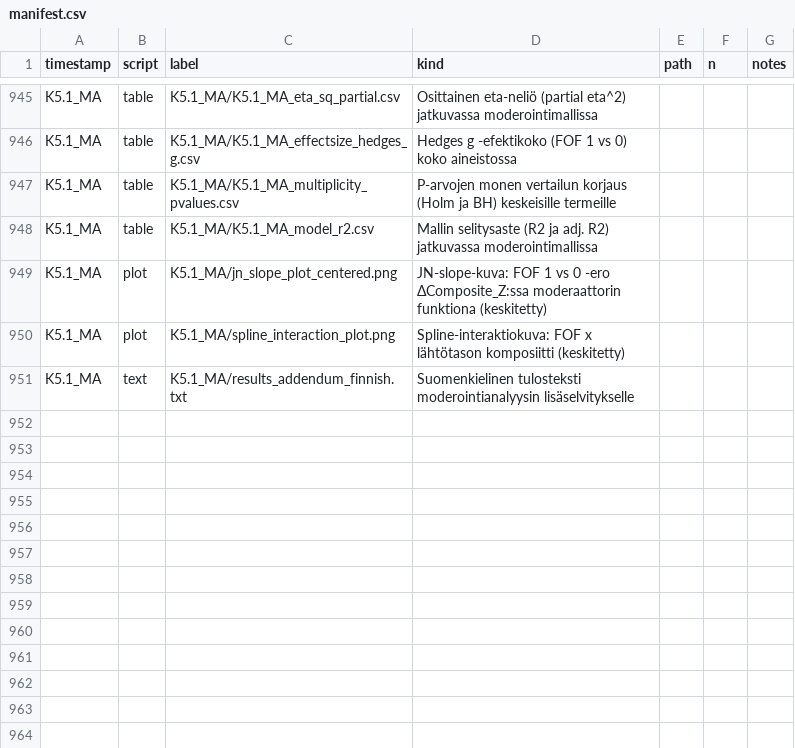
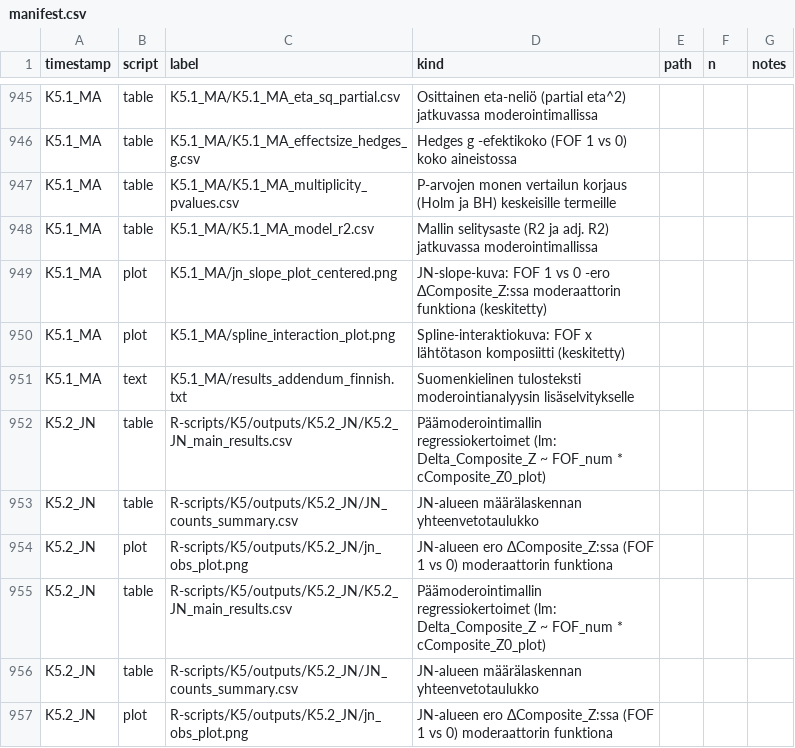
Before and after one commit to Tupatuko2023/Python-R-Scripts, a CSV file: Fear-of-Falling/manifest/manifest.csv, drawn as a sheet; only a part is shown, gaps mark what is left out; the diff names each change by its address in the sheet, - before the commit and + after, or states it on an @@ line.

```diff
--- a/Fear-of-Falling/manifest/manifest.csv
+++ b/Fear-of-Falling/manifest/manifest.csv
+row 952: K5.2_JN | table | R-scripts/K5/outputs/K5.2_JN/K5.2_JN_main_results.csv | Päämoderointimallin regressiokertoimet (lm: Delta_Composite_Z ~ FOF_num * cComposite_Z0_plot)
+row 953: K5.2_JN | table | R-scripts/K5/outputs/K5.2_JN/JN_counts_summary.csv | JN-alueen määrälaskennan yhteenvetotaulukko
+row 954: K5.2_JN | plot | R-scripts/K5/outputs/K5.2_JN/jn_obs_plot.png | JN-alueen ero ΔComposite_Z:ssa (FOF 1 vs 0) moderaattorin funktiona
+row 955: K5.2_JN | table | R-scripts/K5/outputs/K5.2_JN/K5.2_JN_main_results.csv | Päämoderointimallin regressiokertoimet (lm: Delta_Composite_Z ~ FOF_num * cComposite_Z0_plot)
+row 956: K5.2_JN | table | R-scripts/K5/outputs/K5.2_JN/JN_counts_summary.csv | JN-alueen määrälaskennan yhteenvetotaulukko
+row 957: K5.2_JN | plot | R-scripts/K5/outputs/K5.2_JN/jn_obs_plot.png | JN-alueen ero ΔComposite_Z:ssa (FOF 1 vs 0) moderaattorin funktiona
```
Also changed, not shown: 5 other files.
